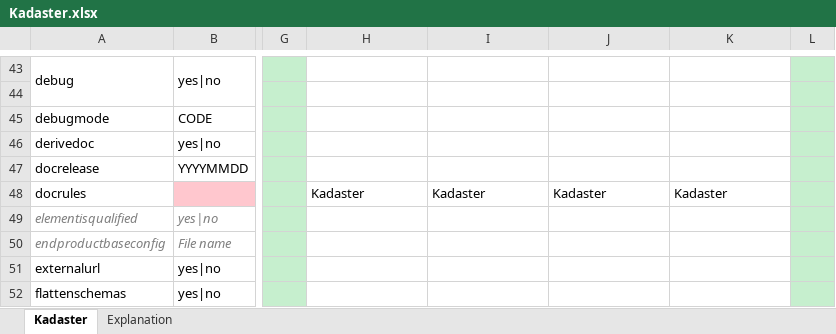
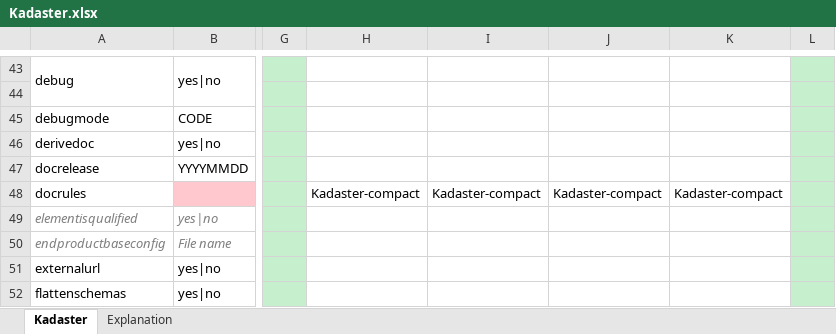
Before and after one commit to Imvertor/Imvertor-Maven, an Excel workbook: src/main/resources/input/Kadaster/props/Kadaster.xlsx, sheet Kadaster, drawn as a sheet; only a part is shown, gaps mark what is left out; values as stored, in another font and other column widths than the file's, no borders; the diff names each change by its address in the sheet, - before the commit and + after, or states it on an @@ line.

Commit message:
Kadaster corrections on Respec

```diff
--- a/src/main/resources/input/Kadaster/props/Kadaster.xlsx (sheet Kadaster)
+++ b/src/main/resources/input/Kadaster/props/Kadaster.xlsx (sheet Kadaster)
-H48: Kadaster
+H48: Kadaster-compact
-I48: Kadaster
+I48: Kadaster-compact
-J48: Kadaster
+J48: Kadaster-compact
-K48: Kadaster
+K48: Kadaster-compact
```
Also changed, not shown: 3 other files.
